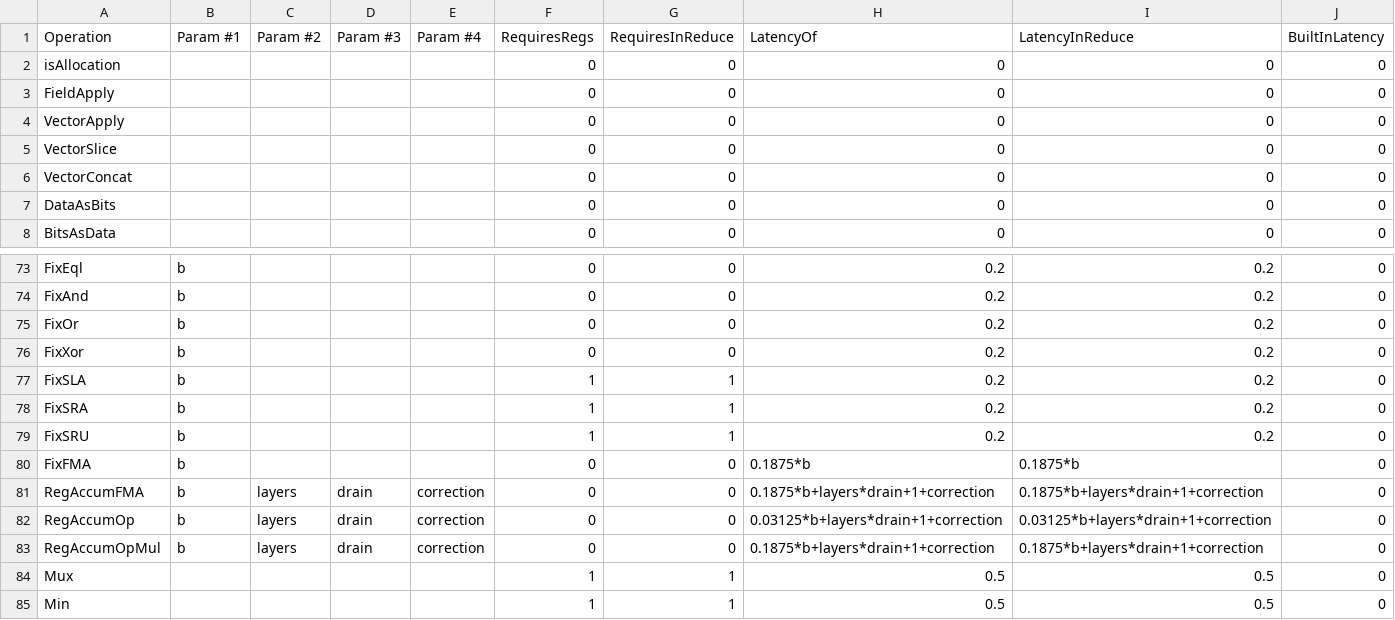
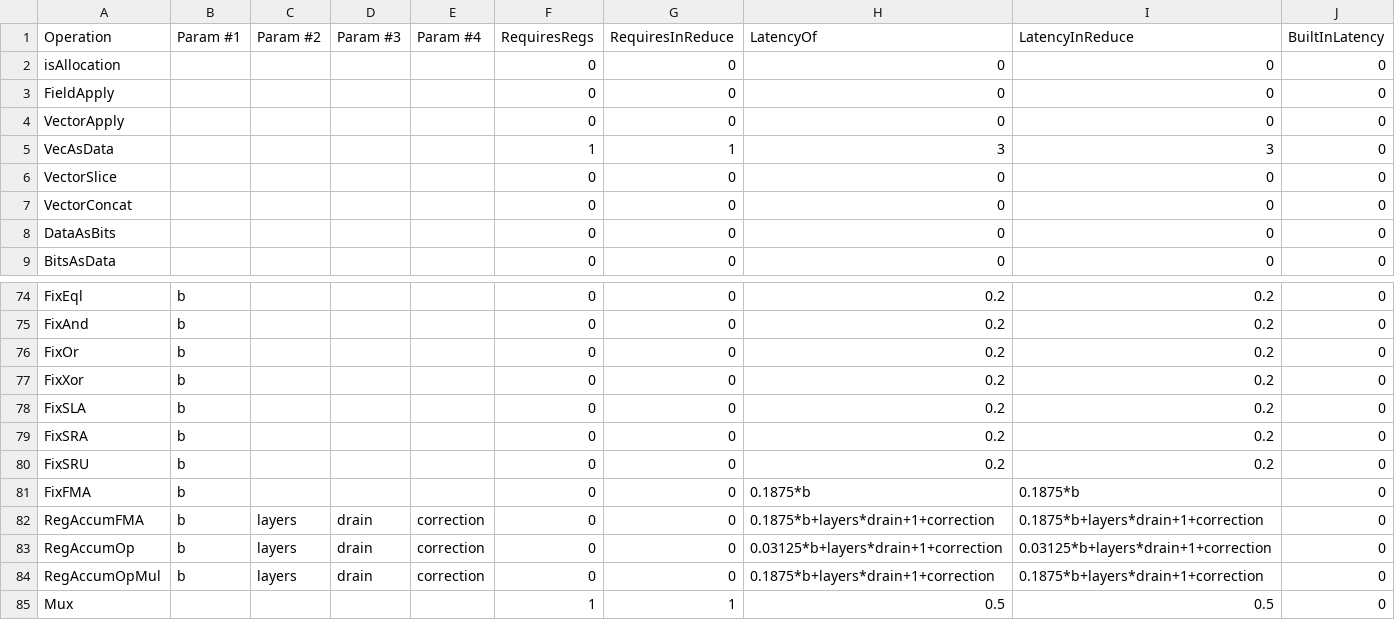
Before and after one commit to stanford-ppl/spatial, a CSV file: resources/models/VCS_Latency.csv, drawn as a sheet; only a part is shown, gaps mark what is left out; the shorter side is filled out with more unchanged rows.

```diff
--- a/resources/models/VCS_Latency.csv
+++ b/resources/models/VCS_Latency.csv
@@ -4,2 +4,3 @@ FieldApply,,,,,0,0,0,0,0,
 VectorApply,,,,,0,0,0,0,0,
+VecAsData,,,,,1,1,3,3,0,
 VectorSlice,,,,,0,0,0,0,0,
@@ -76,5 +77,5 @@ FixOr,b,,,,0,0,0.2,0.2,0,
 FixXor,b,,,,0,0,0.2,0.2,0,
-FixSLA,b,,,,1,1,0.2,0.2,0,
-FixSRA,b,,,,1,1,0.2,0.2,0,
-FixSRU,b,,,,1,1,0.2,0.2,0,
+FixSLA,b,,,,0,0,0.2,0.2,0,
+FixSRA,b,,,,0,0,0.2,0.2,0,
+FixSRU,b,,,,0,0,0.2,0.2,0,
 FixFMA,b,,,,0,0,0.1875*b,0.1875*b,0,
```
Also changed, not shown: resources/models/CXP_Latency.csv, resources/models/KCU1500_Latency.csv, 3 other files.
